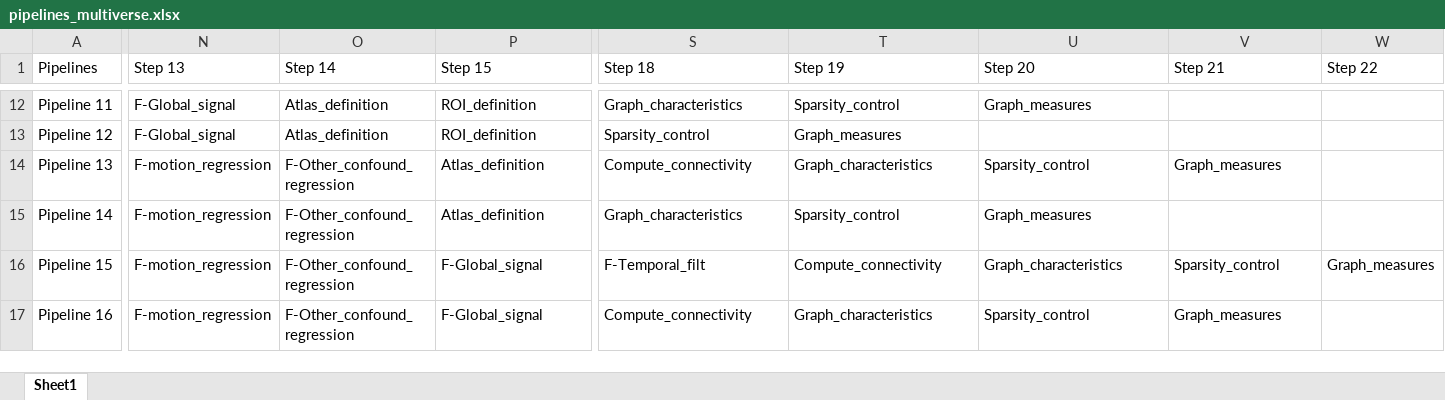
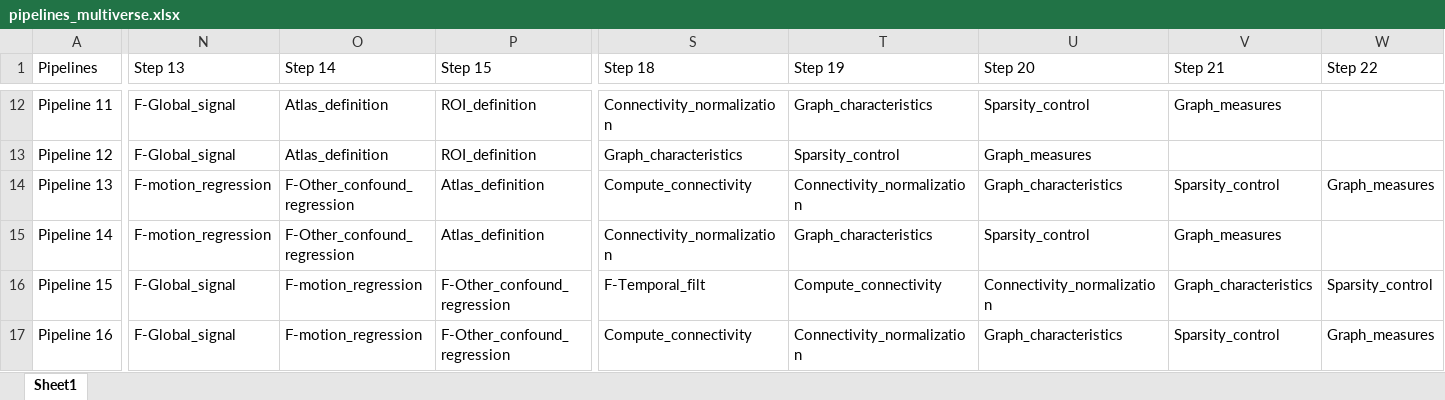
Before and after one commit to metascience-uol/GCN-pipelines, an Excel workbook: multiverse/data/pipelines_multiverse.xlsx, sheet Sheet1, drawn as a sheet; only a part is shown, gaps mark what is left out; values as stored, in another font and other column widths than the file's, no borders; the diff covers the shown part only; the diff names each change by its address in the sheet, - before the commit and + after, or states it on an @@ line.

```diff
--- a/multiverse/data/pipelines_multiverse.xlsx (sheet Sheet1)
+++ b/multiverse/data/pipelines_multiverse.xlsx (sheet Sheet1)
-S12 (Step 18): Graph_characteristics
+S12 (Step 18): Connectivity_normalization
-T12 (Step 19): Sparsity_control
+T12 (Step 19): Graph_characteristics
-U12 (Step 20): Graph_measures
+U12 (Step 20): Sparsity_control
-V12 (Step 21): (empty)
+V12 (Step 21): Graph_measures
-S13 (Step 18): Sparsity_control
+S13 (Step 18): Graph_characteristics
-T13 (Step 19): Graph_measures
+T13 (Step 19): Sparsity_control
-U13 (Step 20): (empty)
+U13 (Step 20): Graph_measures
-T14 (Step 19): Graph_characteristics
+T14 (Step 19): Connectivity_normalization
-U14 (Step 20): Sparsity_control
+U14 (Step 20): Graph_characteristics
-V14 (Step 21): Graph_measures
+V14 (Step 21): Sparsity_control
-W14 (Step 22): (empty)
+W14 (Step 22): Graph_measures
-S15 (Step 18): Graph_characteristics
+S15 (Step 18): Connectivity_normalization
-T15 (Step 19): Sparsity_control
+T15 (Step 19): Graph_characteristics
-U15 (Step 20): Graph_measures
+U15 (Step 20): Sparsity_control
-V15 (Step 21): (empty)
+V15 (Step 21): Graph_measures
-N16:N17 (Step 13): F-motion_regression
+N16:N17 (Step 13): F-Global_signal
-O16:O17 (Step 14): F-Other_confound_regression
+O16:O17 (Step 14): F-motion_regression
-P16:P17 (Step 15): F-Global_signal
+P16:P17 (Step 15): F-Other_confound_regression
-U16 (Step 20): Graph_characteristics
+U16 (Step 20): Connectivity_normalization
-V16 (Step 21): Sparsity_control
+V16 (Step 21): Graph_characteristics
-W16 (Step 22): Graph_measures
+W16 (Step 22): Sparsity_control
-T17 (Step 19): Graph_characteristics
+T17 (Step 19): Connectivity_normalization
-U17 (Step 20): Sparsity_control
+U17 (Step 20): Graph_characteristics
-V17 (Step 21): Graph_measures
+V17 (Step 21): Sparsity_control
-W17 (Step 22): (empty)
+W17 (Step 22): Graph_measures
```
Also changed, not shown: 63 edited cells elsewhere in this sheet, 10 other files.
